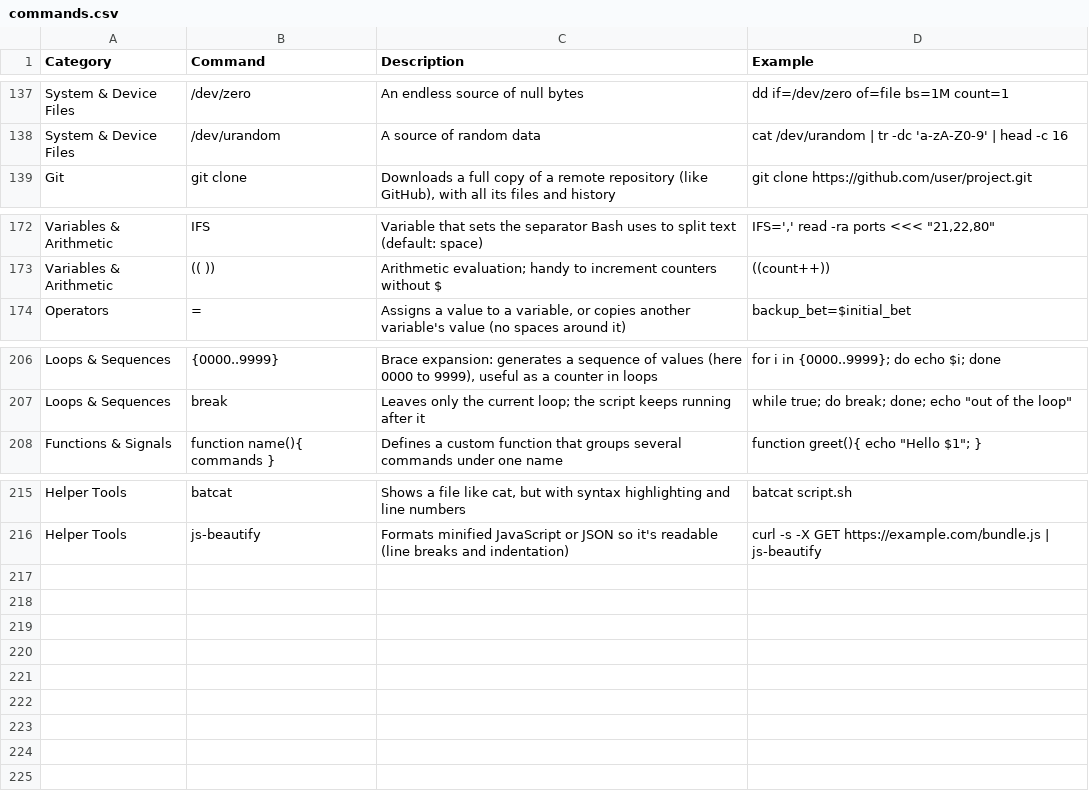
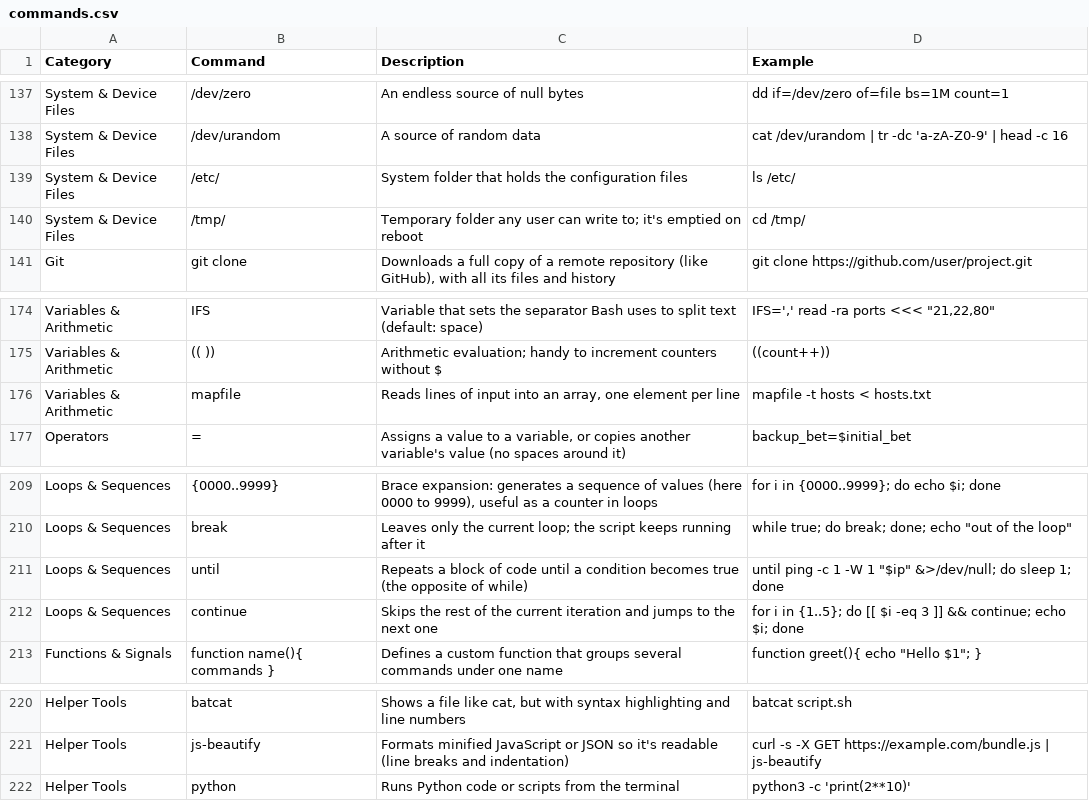
Before and after one commit to TrueOwl-Override/Hack4U-S4vitar-Knowledge, a CSV file: Everything/data/commands.csv, drawn as a sheet; only a part is shown, gaps mark what is left out.

```diff
--- a/Everything/data/commands.csv
+++ b/Everything/data/commands.csv
@@ -138,2 +138,4 @@ System & Device Files,/dev/zero,An endless source of null bytes,dd if=/dev/zero
 System & Device Files,/dev/urandom,A source of random data,cat /dev/urandom | tr -dc 'a-zA-Z0-9' | head -c 16
+System & Device Files,/etc/,System folder that holds the configuration files,ls /etc/
+System & Device Files,/tmp/,Temporary folder any user can write to; it's emptied on reboot,cd /tmp/
 Git,git clone,"Downloads a full copy of a remote repository (like GitHub), with all its files and history",git clone https://github.com/user/project.git
@@ -173,2 +175,3 @@ Variables & Arithmetic,IFS,Variable that sets the separator Bash uses to split t
 Variables & Arithmetic,(( )),Arithmetic evaluation; handy to increment counters without $,((count++))
+Variables & Arithmetic,mapfile,"Reads lines of input into an array, one element per line",mapfile -t hosts < hosts.txt
 Operators,=,"Assigns a value to a variable, or copies another variable's value (no spaces around it)",backup_bet=$initial_bet
@@ -207,2 +210,4 @@ Loops & Sequences,{0000..9999},"Brace expansion: generates a sequence of values
 Loops & Sequences,break,Leaves only the current loop; the script keeps running after it,"while true; do break; done; echo ""out of the loop"""
+Loops & Sequences,until,Repeats a block of code until a condition becomes true (the opposite of while),"until ping -c 1 -W 1 ""$ip"" &>/dev/null; do sleep 1; done"
+Loops & Sequences,continue,Skips the rest of the current iteration and jumps to the next one,for i in {1..5}; do [[ $i -eq 3 ]] && continue; echo $i; done
 Functions & Signals,function name(){ commands },Defines a custom function that groups several commands under one name,"function greet(){ echo ""Hello $1""; }"
@@ -216 +221,2 @@ Helper Tools,batcat,"Shows a file like cat, but with syntax highlighting and lin
 Helper Tools,js-beautify,Formats minified JavaScript or JSON so it's readable (line breaks and indentation),curl -s -X GET https://example.com/bundle.js | js-beautify
+Helper Tools,python,Runs Python code or scripts from the terminal,python3 -c 'print(2**10)'
```
Also changed, not shown: Bash-Scripting-Fundamentals-S4VITAR/data/commands.csv, Bash-Scripting-Fundamentals-S4VITAR/data/parameters.csv, 24 other files.
